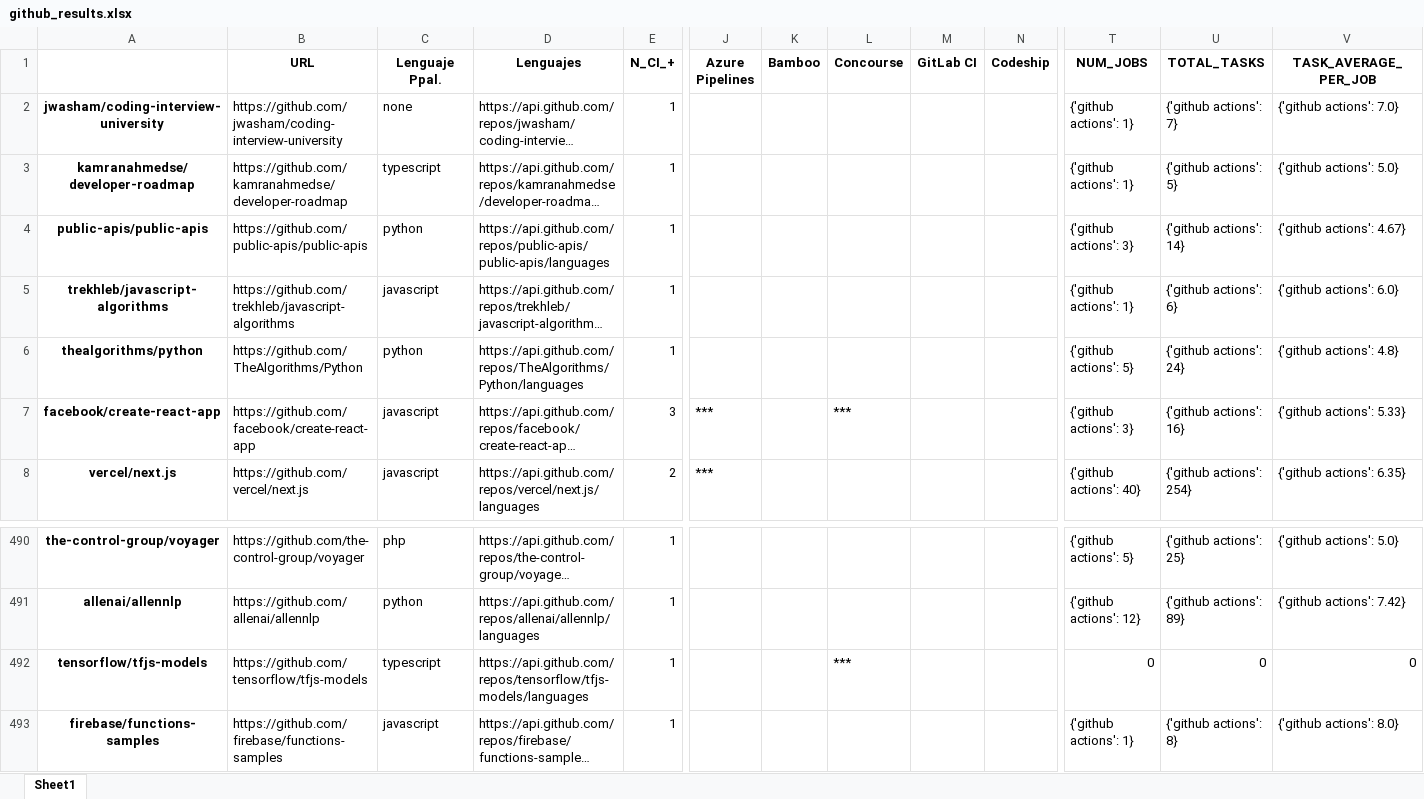
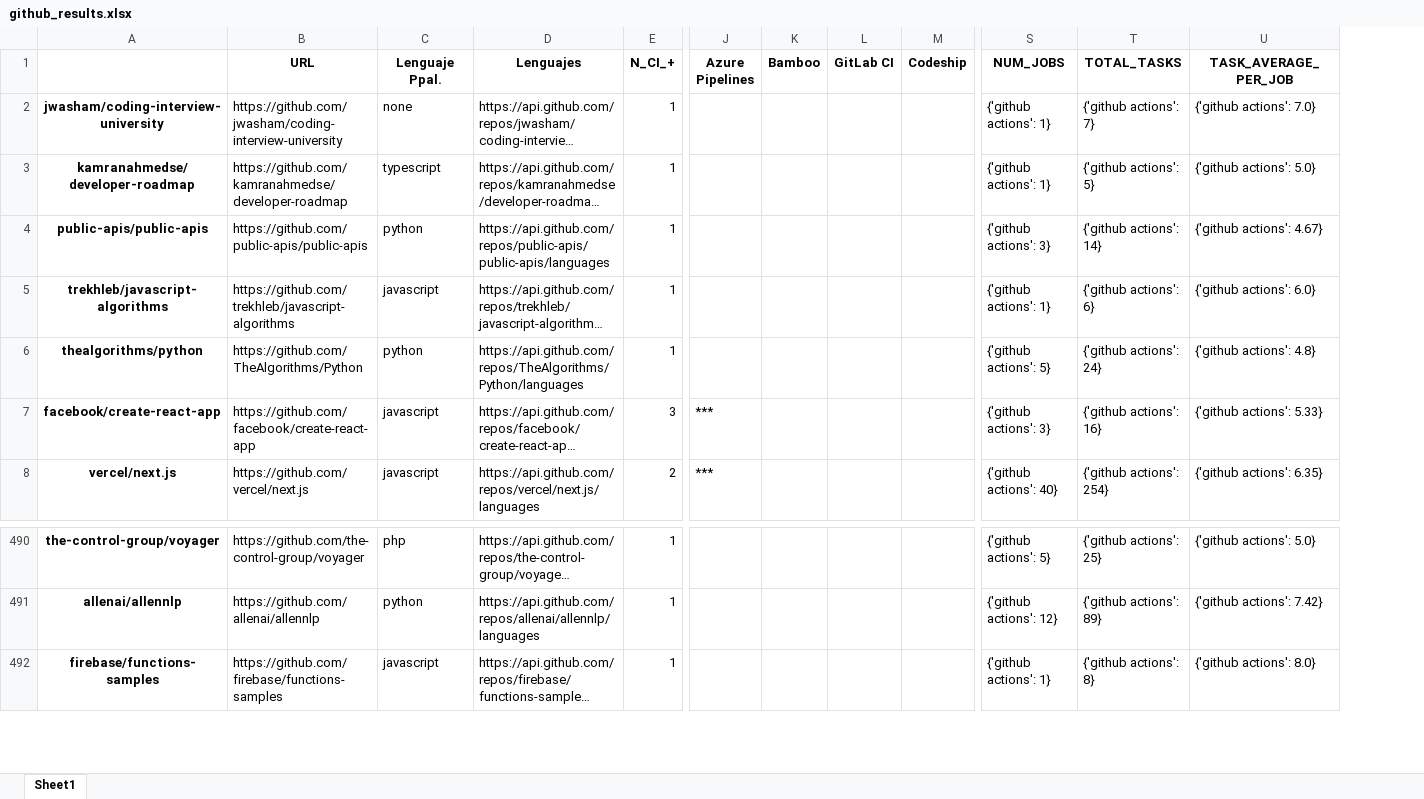
Before and after one commit to jorcontrerasp/BuscadorCIRepos, an Excel workbook: final_results/1/github/github_results.xlsx, sheet Sheet1, drawn as a sheet; only a part is shown, gaps mark what is left out; long unchanged cells end in …; values as stored, in another font and other column widths than the file's, no borders; rows hold the shown columns only; the diff names each change by its address in the sheet, - before the commit and + after, or states it on an @@ line.

```diff
--- a/final_results/1/github/github_results.xlsx (sheet Sheet1)
+++ b/final_results/1/github/github_results.xlsx (sheet Sheet1)
-column L (Concourse), row 7: ***
-row 492: tensorflow/tfjs-models | https://github.com/tensorflow/tfjs-models | typescript | https://api.github.com/repos/tensorflow/tfjs-models/languages | 1 |  |  | *** |  |  | 0 | 0 | 0
```
Also changed, not shown: final_results/1/gitlab/gitlab_results.xlsx, final_results/2/github/github_results.xlsx, 9 other files.
